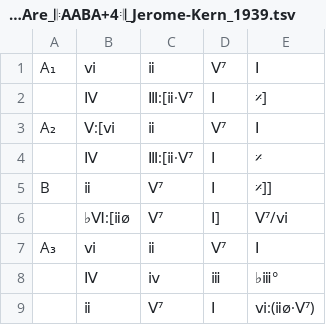
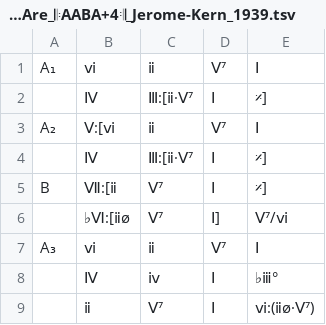
Before and after one commit to ericfont/romanjazz, a TSV file: charts/All-the-Things-You-Are_𝄆AABA+4𝄇_Jerome-Kern_1939.tsv, drawn as a sheet.

Commit message:
Revise musical notations in All-the-Things-You-Are
Updated musical notation in the chart.

```diff
--- a/charts/All-the-Things-You-Are_𝄆AABA+4𝄇_Jerome-Kern_1939.tsv
+++ b/charts/All-the-Things-You-Are_𝄆AABA+4𝄇_Jerome-Kern_1939.tsv
@@ -3,7 +3,7 @@ A₁	ⅵ	ⅱ	Ⅴ⁷	Ⅰ
 A₂	Ⅴ:[ⅵ	ⅱ	Ⅴ⁷	Ⅰ
-	Ⅳ	Ⅲ:[ⅱ·Ⅴ⁷	Ⅰ	𝄎
-B	ⅱ	Ⅴ⁷	Ⅰ	𝄎]]
+	Ⅳ	Ⅲ:[ⅱ·Ⅴ⁷	Ⅰ	𝄎]
+B	Ⅶ:[ⅱ	Ⅴ⁷	Ⅰ	𝄎]
 	♭Ⅵ:[ⅱø	Ⅴ⁷	Ⅰ]	Ⅴ⁷/ⅵ
 A₃	ⅵ	ⅱ	Ⅴ⁷	Ⅰ
-	Ⅳ	ⅳ	ⅲ	♭ⅲ°
+	Ⅳ	ⅳ	Ⅰ	♭ⅲ°
 	ⅱ	Ⅴ⁷	Ⅰ	ⅵ:(ⅱø·Ⅴ⁷)
```
